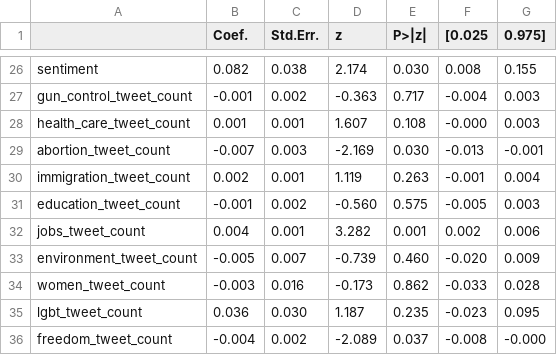
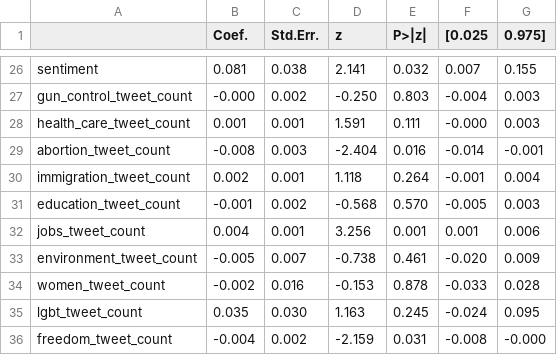
Before and after one commit to charles-tan/POCA, a CSV file: notebooks/rep_mixedlm_won_primary.csv, drawn as a sheet; only a part is shown, gaps mark what is left out; the diff covers the shown part only; the diff names each change by its address in the sheet, - before the commit and + after, or states it on an @@ line.

Commit message:
debugging mixedlm

```diff
--- a/notebooks/rep_mixedlm_won_primary.csv
+++ b/notebooks/rep_mixedlm_won_primary.csv
-B26 (Coef.): 0.082
+B26 (Coef.): 0.081
-D26 (z): 2.174
+D26 (z): 2.141
-E26 (P>|z|): 0.030
+E26 (P>|z|): 0.032
-F26 ([0.025): 0.008
+F26 ([0.025): 0.007
-B27 (Coef.): -0.001
+B27 (Coef.): -0.000
-D27 (z): -0.363
+D27 (z): -0.250
-E27 (P>|z|): 0.717
+E27 (P>|z|): 0.803
-D28 (z): 1.607
+D28 (z): 1.591
-E28 (P>|z|): 0.108
+E28 (P>|z|): 0.111
-B29 (Coef.): -0.007
+B29 (Coef.): -0.008
-D29 (z): -2.169
+D29 (z): -2.404
-E29 (P>|z|): 0.030
+E29 (P>|z|): 0.016
-F29 ([0.025): -0.013
+F29 ([0.025): -0.014
-D30 (z): 1.119
+D30 (z): 1.118
-E30 (P>|z|): 0.263
+E30 (P>|z|): 0.264
-D31 (z): -0.560
+D31 (z): -0.568
-E31 (P>|z|): 0.575
+E31 (P>|z|): 0.570
-D32 (z): 3.282
+D32 (z): 3.256
-F32 ([0.025): 0.002
+F32 ([0.025): 0.001
-D33 (z): -0.739
+D33 (z): -0.738
-E33 (P>|z|): 0.460
+E33 (P>|z|): 0.461
-B34 (Coef.): -0.003
+B34 (Coef.): -0.002
-D34 (z): -0.173
+D34 (z): -0.153
-E34 (P>|z|): 0.862
+E34 (P>|z|): 0.878
-B35 (Coef.): 0.036
+B35 (Coef.): 0.035
-D35 (z): 1.187
+D35 (z): 1.163
-E35 (P>|z|): 0.235
+E35 (P>|z|): 0.245
-F35 ([0.025): -0.023
+F35 ([0.025): -0.024
-D36 (z): -2.089
+D36 (z): -2.159
-E36 (P>|z|): 0.037
+E36 (P>|z|): 0.031
```
Also changed, not shown: 126 edited cells elsewhere in this file, 3 other files.
